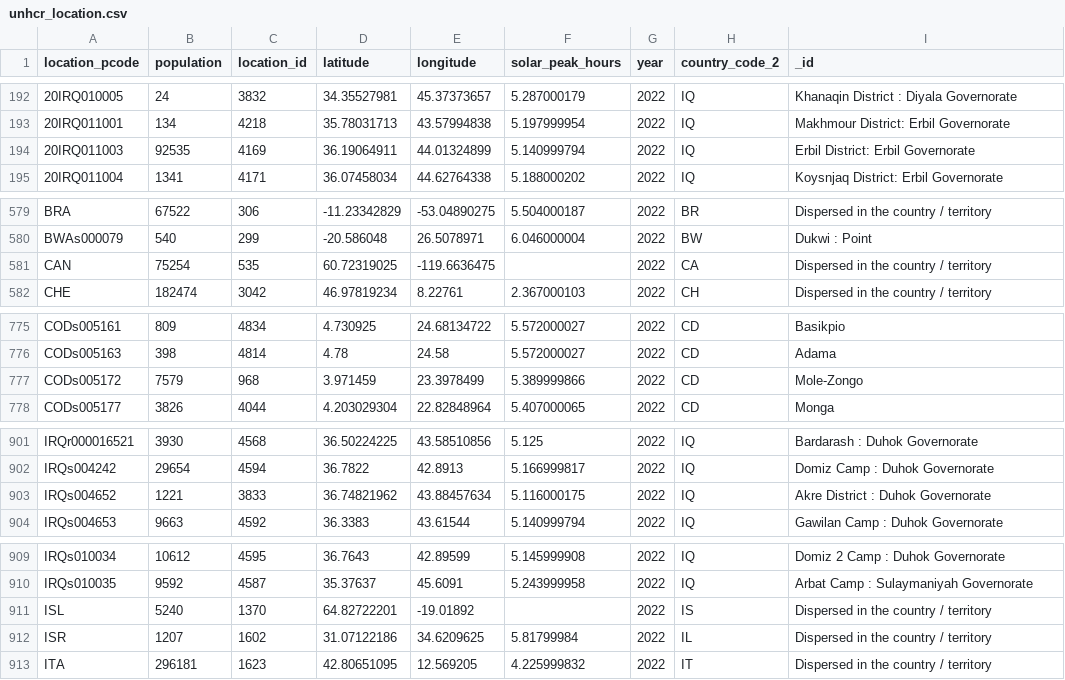
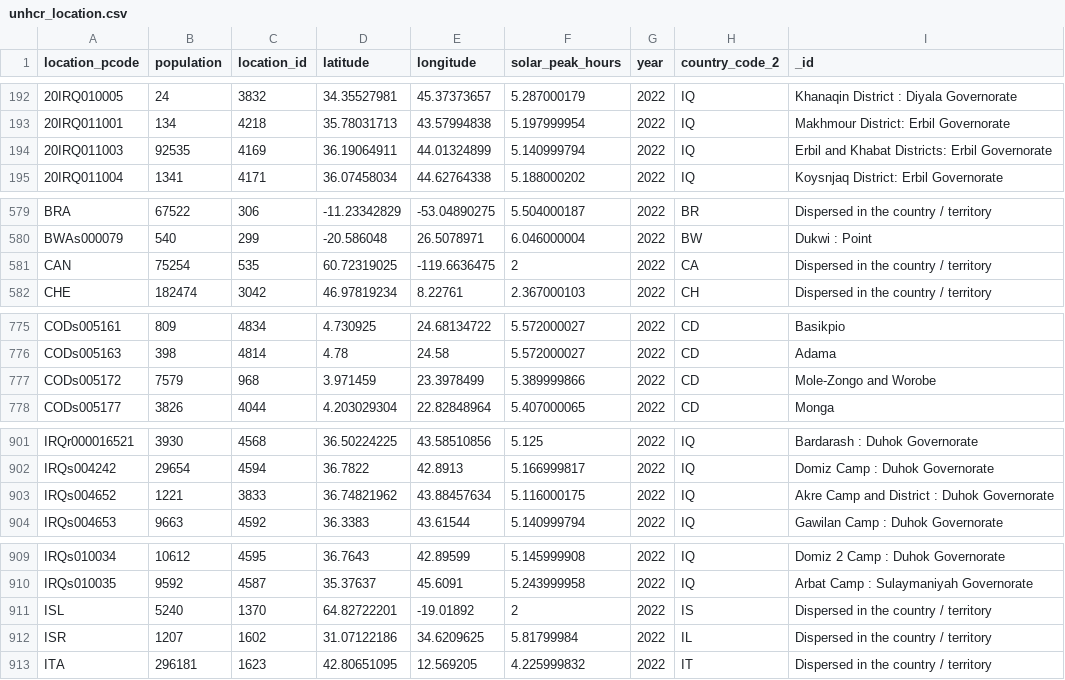
Before and after one commit to EPFL-ENAC/unhcr-geneva-tech-hub-app, a CSV file: couchdb-setup/rawdata/unhcr_location.csv, drawn as a sheet; only a part is shown, gaps mark what is left out; the diff covers the shown part only.

Commit message:
fix(assessment): add new location and new map function for sites_with_assessments

```diff
--- a/couchdb-setup/rawdata/unhcr_location.csv
+++ b/couchdb-setup/rawdata/unhcr_location.csv
@@ -193,3 +193,3 @@ location_pcode,population,location_id,latitude,longitude,solar_peak_hours,year,c
 20IRQ011001,134,4218,35.78031713,43.57994838,5.197999954,2022,IQ,Makhmour District: Erbil Governorate
-20IRQ011003,92535,4169,36.19064911,44.01324899,5.140999794,2022,IQ,Erbil District: Erbil Governorate
+20IRQ011003,92535,4169,36.19064911,44.01324899,5.140999794,2022,IQ,Erbil and Khabat Districts: Erbil Governorate
 20IRQ011004,1341,4171,36.07458034,44.62764338,5.188000202,2022,IQ,Koysnjaq District: Erbil Governorate
@@ -580,3 +580,3 @@ BRA,67522,306,-11.23342829,-53.04890275,5.504000187,2022,BR,Dispersed in the cou
 BWAs000079,540,299,-20.586048,26.5078971,6.046000004,2022,BW,Dukwi : Point
-CAN,75254,535,60.72319025,-119.6636475,,2022,CA,Dispersed in the country / territory
+CAN,75254,535,60.72319025,-119.6636475,2,2022,CA,Dispersed in the country / territory
 CHE,182474,3042,46.97819234,8.22761,2.367000103,2022,CH,Dispersed in the country / territory
@@ -776,3 +776,3 @@ CODs005161,809,4834,4.730925,24.68134722,5.572000027,2022,CD,Basikpio
 CODs005163,398,4814,4.78,24.58,5.572000027,2022,CD,Adama
-CODs005172,7579,968,3.971459,23.3978499,5.389999866,2022,CD,Mole-Zongo
+CODs005172,7579,968,3.971459,23.3978499,5.389999866,2022,CD,Mole-Zongo and Worobe
 CODs005177,3826,4044,4.203029304,22.82848964,5.407000065,2022,CD,Monga
@@ -902,3 +902,3 @@ IRQr000016521,3930,4568,36.50224225,43.58510856,5.125,2022,IQ,Bardarash : Duhok
 IRQs004242,29654,4594,36.7822,42.8913,5.166999817,2022,IQ,Domiz Camp : Duhok Governorate
-IRQs004652,1221,3833,36.74821962,43.88457634,5.116000175,2022,IQ,Akre District : Duhok Governorate
+IRQs004652,1221,3833,36.74821962,43.88457634,5.116000175,2022,IQ,Akre Camp and District : Duhok Governorate
 IRQs004653,9663,4592,36.3383,43.61544,5.140999794,2022,IQ,Gawilan Camp : Duhok Governorate
@@ -910,3 +910,3 @@ IRQs010034,10612,4595,36.7643,42.89599,5.145999908,2022,IQ,Domiz 2 Camp : Duhok
 IRQs010035,9592,4587,35.37637,45.6091,5.243999958,2022,IQ,Arbat Camp : Sulaymaniyah Governorate
-ISL,5240,1370,64.82722201,-19.01892,,2022,IS,Dispersed in the country / territory
+ISL,5240,1370,64.82722201,-19.01892,2,2022,IS,Dispersed in the country / territory
 ISR,1207,1602,31.07122186,34.6209625,5.81799984,2022,IL,Dispersed in the country / territory
```
Also changed, not shown: 2 edited cells elsewhere in this file, 1 other file.
